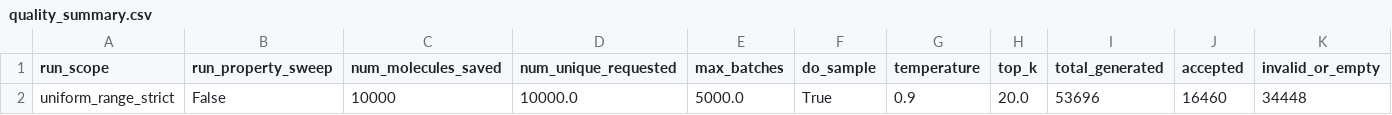
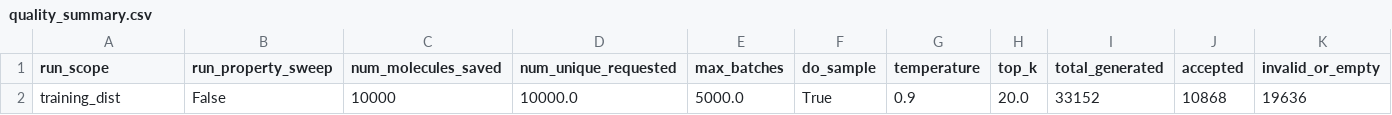
Before and after one commit to johanbaumann/dat675_project, a CSV file: vae/fold_pipeline_outputs/cv_iteration_1/generated/quality_summary.csv, drawn as a sheet; only a part is shown; removed rows and columns are numbered as before the commit, all else as after; rows hold the shown columns only; the diff names each change by its address in the sheet, - before the commit and + after, or states it on an @@ line.

```diff
--- a/vae/fold_pipeline_outputs/cv_iteration_1/generated/quality_summary.csv
+++ b/vae/fold_pipeline_outputs/cv_iteration_1/generated/quality_summary.csv
-row 2: uniform_range_strict | False | 10000 | 10000.0 | 5000.0 | True | 0.9 | 20.0 | 53696 | 16460 | 34448
+row 2: training_dist | False | 10000 | 10000.0 | 5000.0 | True | 0.9 | 20.0 | 33152 | 10868 | 19636
```
Also changed, not shown: vae/fold_pipeline_outputs/cv_iteration_0/generated/quality_summary.csv, vae/fold_pipeline_outputs/cv_iteration_1/generated/generated.csv, 24 other files.
